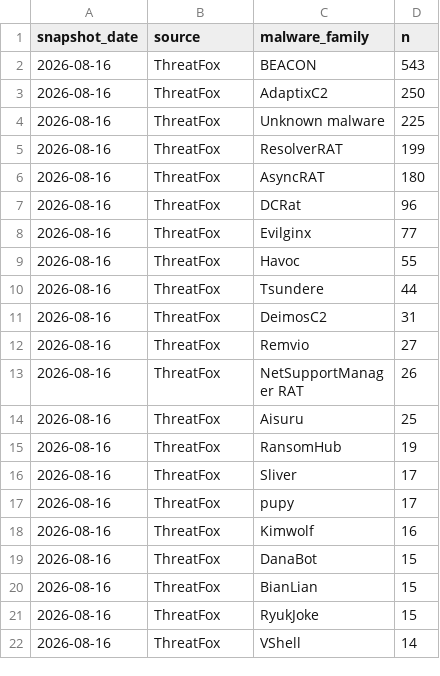
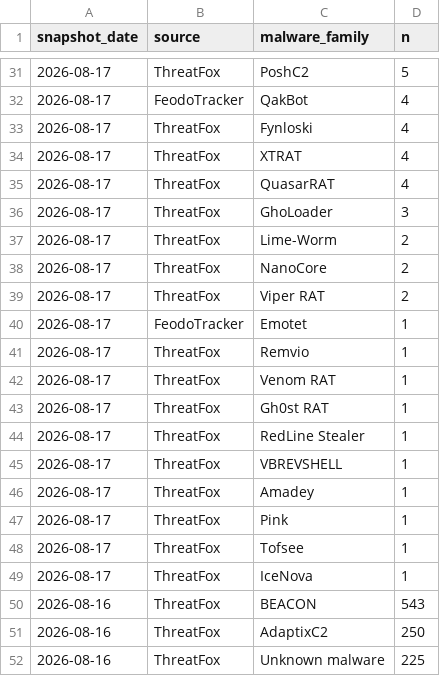
Before and after one commit to sam-caldwell/samcaldwell-info, a CSV file: data/cybersecurity/malware_family_daily.csv, drawn as a sheet; only a part is shown, gaps mark what is left out; the shorter side is filled out with more unchanged rows; the diff covers the shown part only; the diff names each change by its address in the sheet, - before the commit and + after, or states it on an @@ line.

```diff
--- a/data/cybersecurity/malware_family_daily.csv
+++ b/data/cybersecurity/malware_family_daily.csv
+row 31: 2026-08-17 | ThreatFox | PoshC2 | 5
+row 32: 2026-08-17 | FeodoTracker | QakBot | 4
+row 33: 2026-08-17 | ThreatFox | Fynloski | 4
+row 34: 2026-08-17 | ThreatFox | XTRAT | 4
+row 35: 2026-08-17 | ThreatFox | QuasarRAT | 4
+row 36: 2026-08-17 | ThreatFox | GhoLoader | 3
+row 37: 2026-08-17 | ThreatFox | Lime-Worm | 2
+row 38: 2026-08-17 | ThreatFox | NanoCore | 2
+row 39: 2026-08-17 | ThreatFox | Viper RAT | 2
+row 40: 2026-08-17 | FeodoTracker | Emotet | 1
+row 41: 2026-08-17 | ThreatFox | Remvio | 1
+row 42: 2026-08-17 | ThreatFox | Venom RAT | 1
+row 43: 2026-08-17 | ThreatFox | Gh0st RAT | 1
+row 44: 2026-08-17 | ThreatFox | RedLine Stealer | 1
+row 45: 2026-08-17 | ThreatFox | VBREVSHELL | 1
+row 46: 2026-08-17 | ThreatFox | Amadey | 1
+row 47: 2026-08-17 | ThreatFox | Pink | 1
+row 48: 2026-08-17 | ThreatFox | Tofsee | 1
+row 49: 2026-08-17 | ThreatFox | IceNova | 1
```
Also changed, not shown: 29 added rows elsewhere in this file, data/cybersecurity/current_botnets.csv, data/presidential-economies/administrations.csv, 10 other files.
